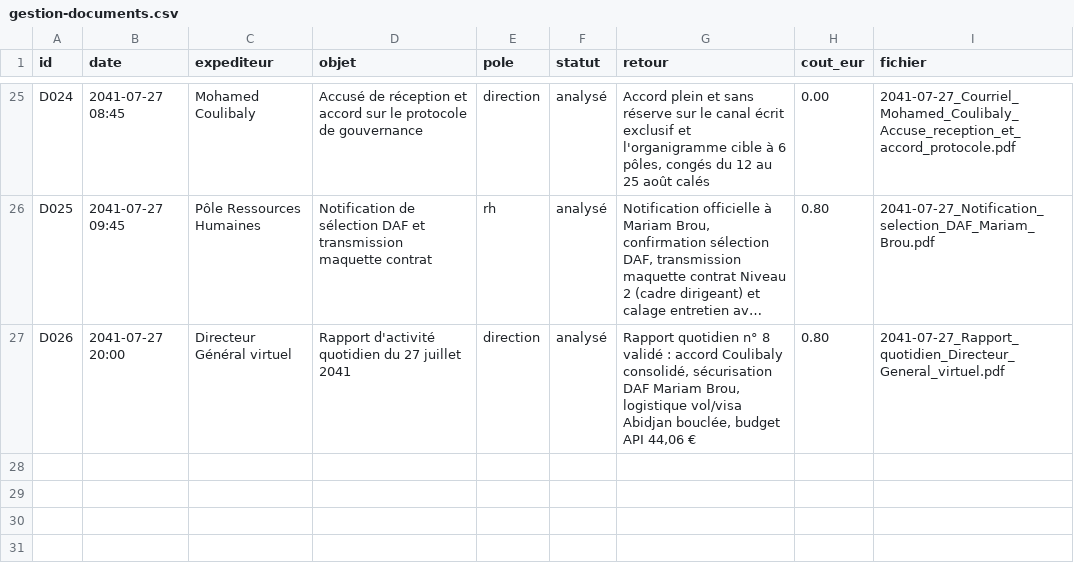
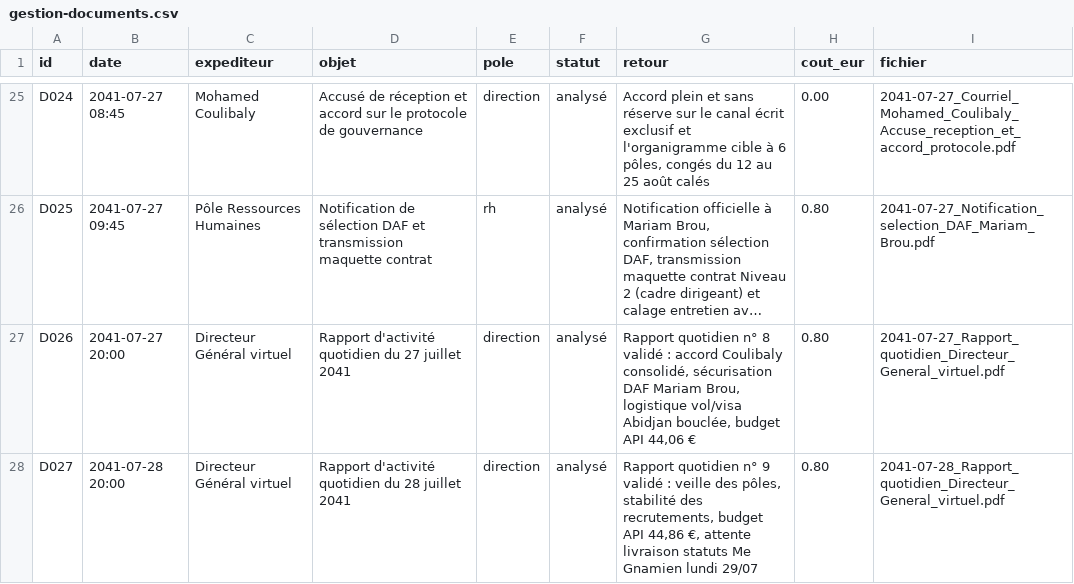
Before and after one commit to ossimiossimiwilliam10-cyber/simulation-william, a CSV file: etat/gestion-documents.csv, drawn as a sheet; only a part is shown, gaps mark what is left out; long unchanged cells end in …; the diff names each change by its address in the sheet, - before the commit and + after, or states it on an @@ line.

Commit message:
Tour n° 63 (29/07/2041 09h00) : weekend, footing 5 km, Rapport n° 9 (D027), Revue du lundi n° 2 et ouverture semaine W31

```diff
--- a/etat/gestion-documents.csv
+++ b/etat/gestion-documents.csv
+row 28: D027 | 2041-07-28 20:00 | Directeur Général virtuel | Rapport d'activité quotidien du 28 juillet 2041 | direction | analysé | Rapport quotidien n° 9 validé : veille des pôles, stabilité des recrutements, budget API 44,86 €, attente livraison statuts Me Gnamien lundi 29/07 | 0.80 | 2041-07-28_Rapport_quotidien_Directeur_General_virtuel.pdf
```
Also changed, not shown: donnees/ambiances.csv, etat/agenda.csv, 28 other files.
